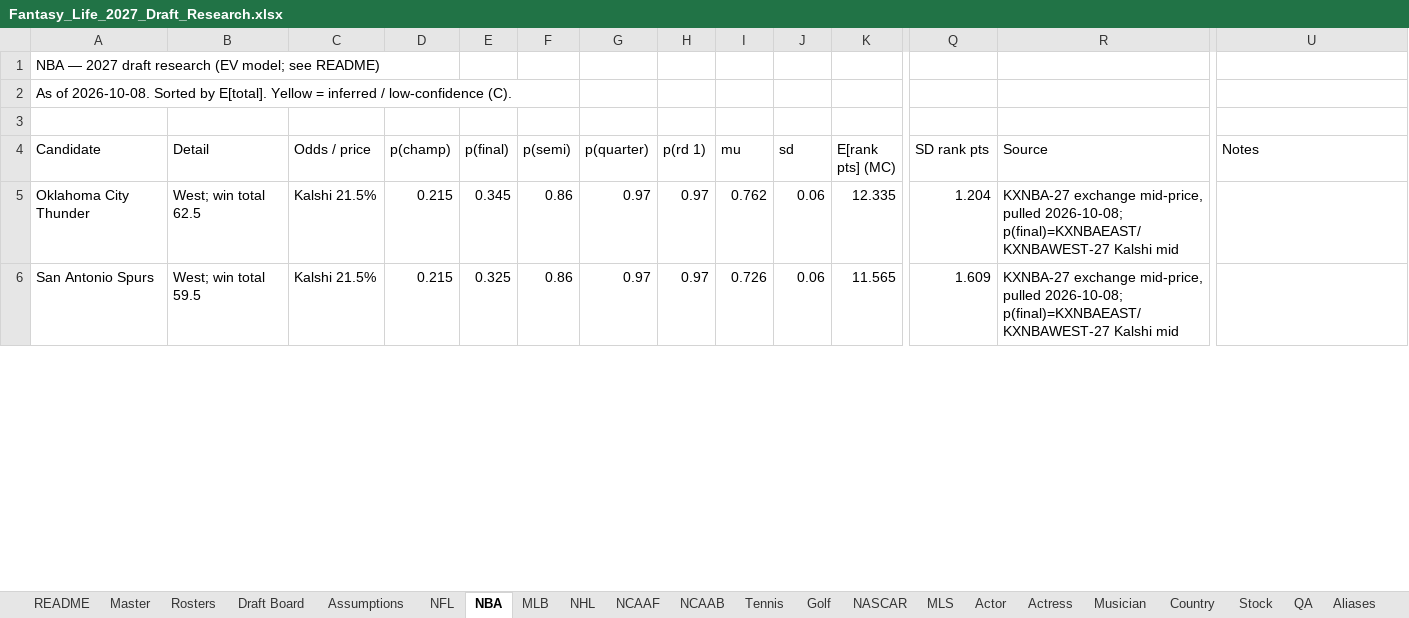
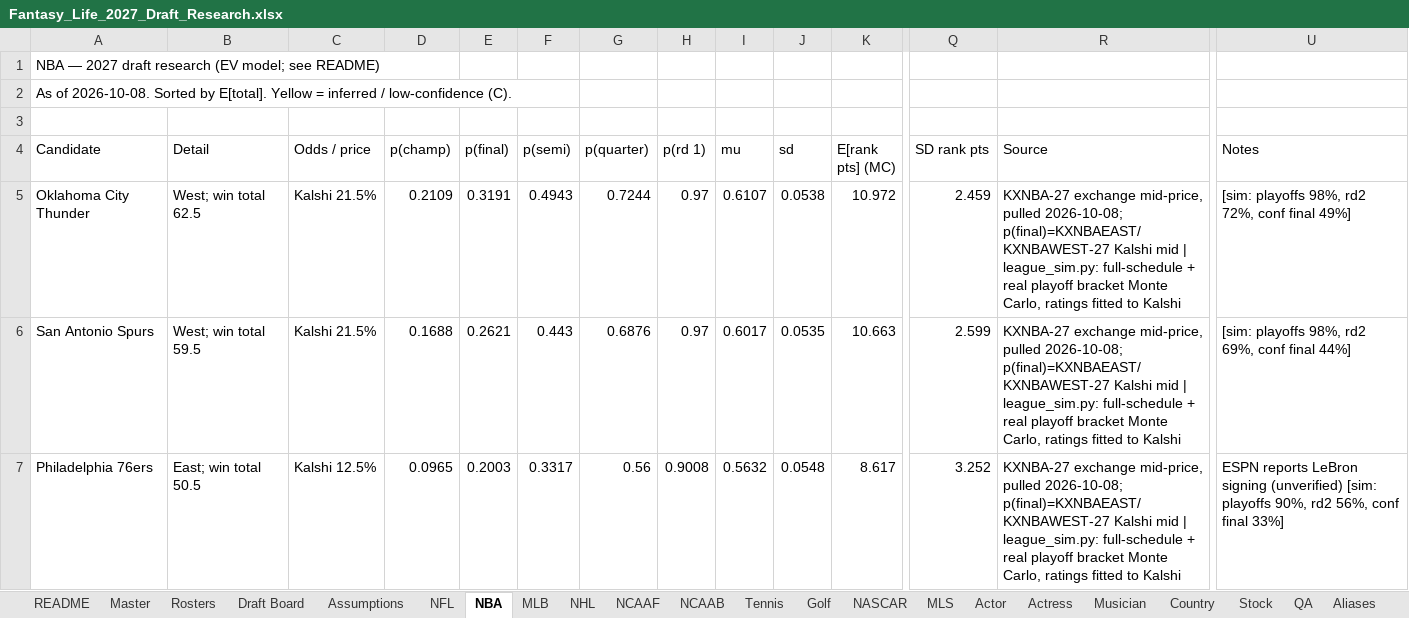
Before and after one commit to akorch16/fantasy_life, an Excel workbook: draft_guide/Fantasy_Life_2027_Draft_Research.xlsx, sheet NBA, drawn as a sheet; only a part is shown, gaps mark what is left out; values as stored, in another font and other column widths than the file's, no cell formats; rows hold the shown columns only; the diff covers the shown part only; the diff names each change by its address in the sheet, - before the commit and + after, or states it on an @@ line.

```diff
--- a/draft_guide/Fantasy_Life_2027_Draft_Research.xlsx (sheet NBA)
+++ b/draft_guide/Fantasy_Life_2027_Draft_Research.xlsx (sheet NBA)
-D5 (p(champ)): 0.215
+D5 (p(champ)): 0.2109
-E5 (p(final)): 0.345
+E5 (p(final)): 0.3191
-F5 (p(semi)): 0.86
+F5 (p(semi)): 0.4943
-G5 (p(quarter)): 0.97
+G5 (p(quarter)): 0.7244
-I5 (mu): 0.762
+I5 (mu): 0.6107
-J5 (sd): 0.06
+J5 (sd): 0.0538
-K5 (E[rank pts] (MC)): 12.335
+K5 (E[rank pts] (MC)): 10.972
-Q5 (SD rank pts): 1.204
+Q5 (SD rank pts): 2.459
-R5:R6 (Source): …Kalshi mid
+R5:R6 (Source): …Kalshi mid | league_sim.py: full-schedule + real playoff bracket Monte Carlo, ratings fitted to Kalshi
-U5 (Notes): (empty)
+U5 (Notes): [sim: playoffs 98%, rd2 72%, conf final 49%]
-D6 (p(champ)): 0.215
+D6 (p(champ)): 0.1688
-E6 (p(final)): 0.325
+E6 (p(final)): 0.2621
-F6 (p(semi)): 0.86
+F6 (p(semi)): 0.443
-G6 (p(quarter)): 0.97
+G6 (p(quarter)): 0.6876
-I6 (mu): 0.726
+I6 (mu): 0.6017
-J6 (sd): 0.06
+J6 (sd): 0.0535
-K6 (E[rank pts] (MC)): 11.565
+K6 (E[rank pts] (MC)): 10.663
-Q6 (SD rank pts): 1.609
+Q6 (SD rank pts): 2.599
-U6 (Notes): (empty)
+U6 (Notes): [sim: playoffs 98%, rd2 69%, conf final 44%]
+row 7: Philadelphia 76ers | East; win total 50.5 | Kalshi 12.5% | 0.0965 | 0.2003 | 0.3317 | 0.56 | 0.9008 | 0.5632 | 0.0548 | 8.617 | 3.252 | KXNBA-27 exchange mid-price, pulled 2026-10-08; p(final)=KXNBAEAST/KXNBAWEST-27 Kalshi mid | league_sim.py: full-schedule + real playoff bracket Monte Carlo, ratings fitted to Kalshi | ESPN reports LeBron signing (unverified) [sim: playoffs 90%, rd2 56%, conf final 33%]
```
Also changed, not shown: 7 added rows, 8 removed rows and 282 edited cells elsewhere in this sheet, sheet Draft Board, sheet NHL, sheet NFL, sheet Master, sheet Rosters, sheet README, cell formats, 10 other files.
